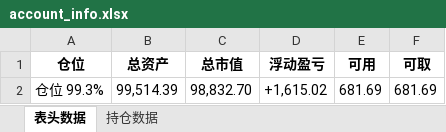
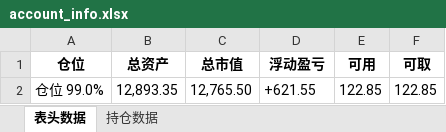
Before and after one commit to githubxander1/Investment, an Excel workbook: Investment/THS/AutoTrade/data/account_info.xlsx, sheet 表头数据, drawn as a sheet; values as stored, in another font and other column widths than the file's, no borders; removed rows and columns are numbered as before the commit, all else as after; the diff names each change by its address in the sheet, - before the commit and + after, or states it on an @@ line.

```diff
--- a/Investment/THS/AutoTrade/data/account_info.xlsx (sheet 表头数据)
+++ b/Investment/THS/AutoTrade/data/account_info.xlsx (sheet 表头数据)
-row 2: 仓位 99.3% | 99,514.39 | 98,832.70 | +1,615.02 | 681.69 | 681.69
+row 2: 仓位 99.0% | 12,893.35 | 12,765.50 | +621.55 | 122.85 | 122.85
```
Also changed, not shown: sheet 持仓数据, Investment/THS/AutoTrade/data/Combination_portfolio_today.xlsx, Investment/THS/AutoTrade/data/Strategy_portfolio_today.xlsx, 23 other files.
